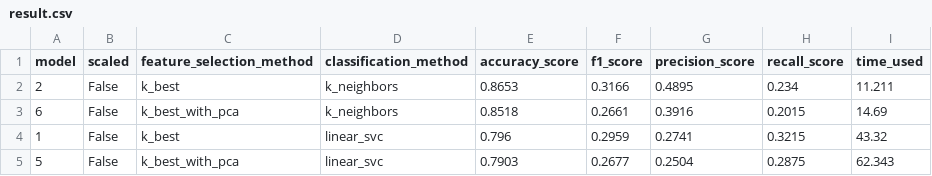
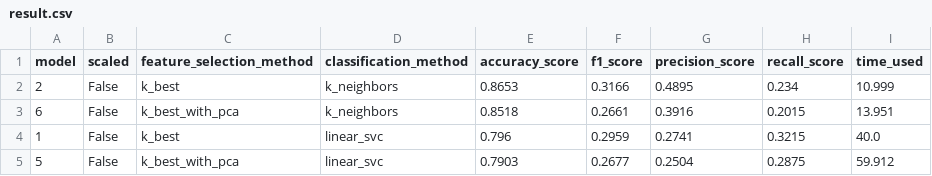
Before and after one commit to yyforyongyu/fraud-detection-enron, a CSV file: final_project/result.csv, drawn as a sheet.

Commit message:
finish runing model

```diff
--- a/final_project/result.csv
+++ b/final_project/result.csv
@@ -1,5 +1,5 @@
 model,scaled,feature_selection_method,classification_method,accuracy_score,f1_score,precision_score,recall_score,time_used
-2,False,k_best,k_neighbors,0.8653,0.3166,0.4895,0.234,11.211
-6,False,k_best_with_pca,k_neighbors,0.8518,0.2661,0.3916,0.2015,14.69
-1,False,k_best,linear_svc,0.796,0.2959,0.2741,0.3215,43.32
-5,False,k_best_with_pca,linear_svc,0.7903,0.2677,0.2504,0.2875,62.343
+2,False,k_best,k_neighbors,0.8653,0.3166,0.4895,0.234,10.999
+6,False,k_best_with_pca,k_neighbors,0.8518,0.2661,0.3916,0.2015,13.951
+1,False,k_best,linear_svc,0.796,0.2959,0.2741,0.3215,40.0
+5,False,k_best_with_pca,linear_svc,0.7903,0.2677,0.2504,0.2875,59.912
```
Also changed, not shown: 5 other files.
